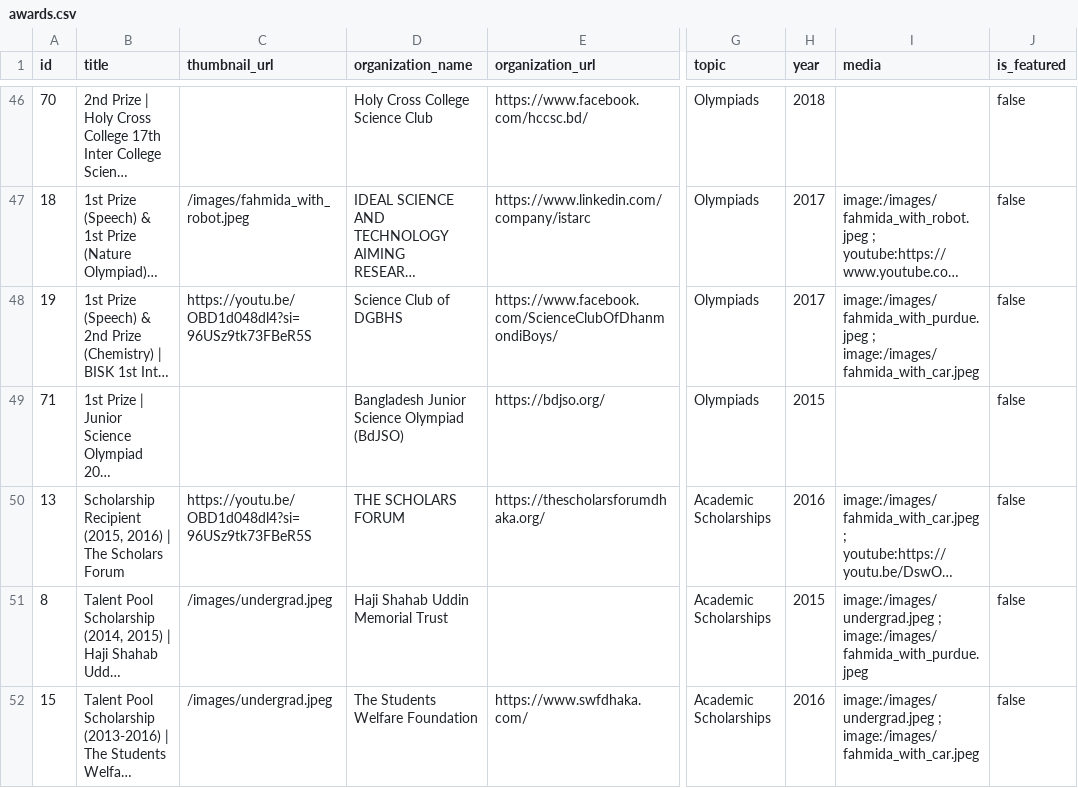
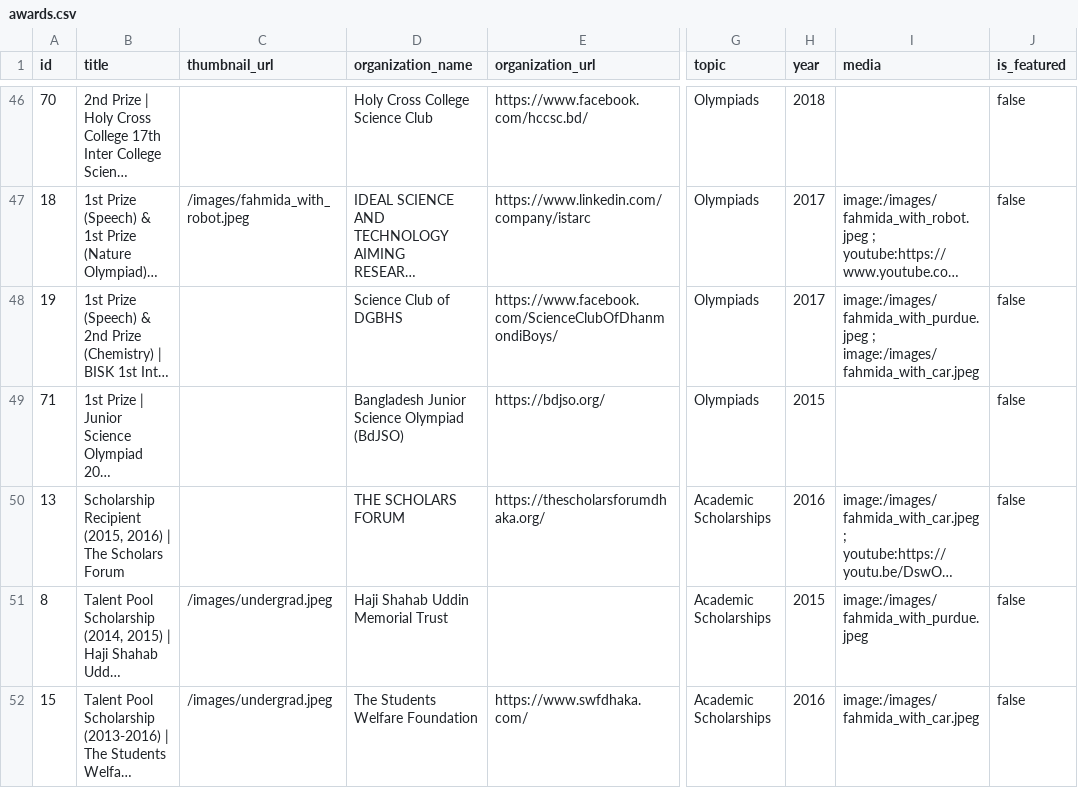
Before and after one commit to MdSium003/fahmida_protofolio, a CSV file: public/data/awards.csv, drawn as a sheet; only a part is shown, gaps mark what is left out; long unchanged cells end in …; the diff covers the shown part only; the diff names each change by its address in the sheet, - before the commit and + after, or states it on an @@ line.

```diff
--- a/public/data/awards.csv
+++ b/public/data/awards.csv
-C48 (thumbnail_url): https://youtu.be/OBD1d048dl4?si=96USz9tk73FBeR5S
+C48 (thumbnail_url): (empty)
-C50 (thumbnail_url): https://youtu.be/OBD1d048dl4?si=96USz9tk73FBeR5S
+C50 (thumbnail_url): (empty)
-I51 (media): image:/images/undergrad.jpeg ; image:/images/fahmida_with_purdue.jpeg
+I51 (media): image:/images/fahmida_with_purdue.jpeg
-I52 (media): image:/images/undergrad.jpeg ; image:/images/fahmida_with_car.jpeg
+I52 (media): image:/images/fahmida_with_car.jpeg
```
Also changed, not shown: 13 edited cells elsewhere in this file, public/data/blogs.csv, public/data/upcycling.csv, 4 other files.
